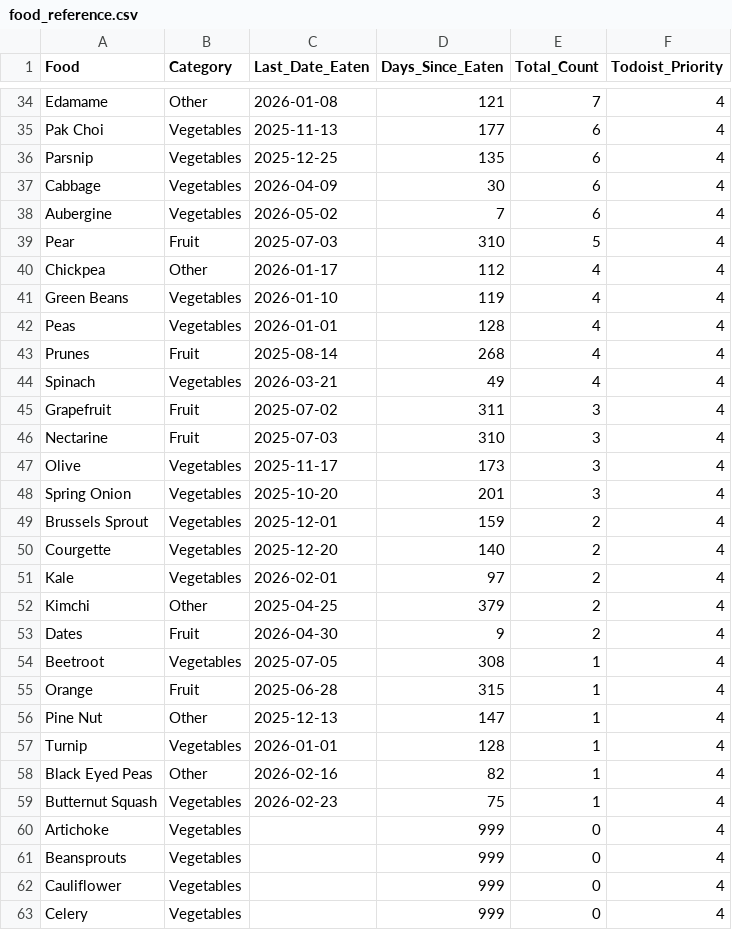
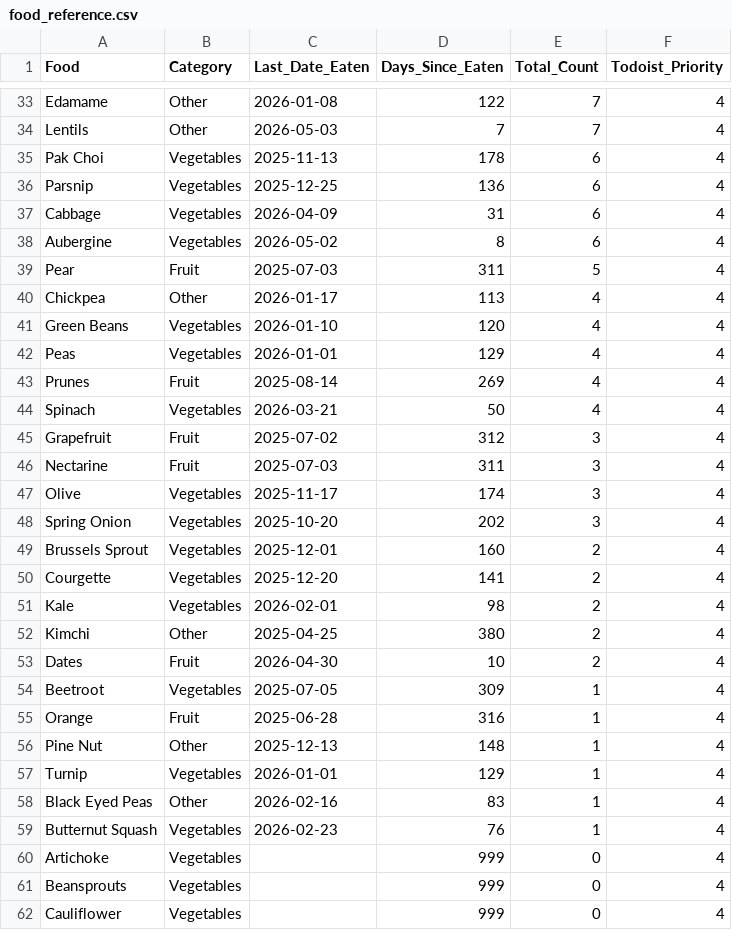
Before and after one commit to JevonDaffyd/python-food-tracker, a CSV file: food_reference.csv, drawn as a sheet; only a part is shown, gaps mark what is left out; the shorter side is filled out with more unchanged rows; addresses are those after the commit; the diff covers the shown part only; the diff names each change by its address in the sheet, - before the commit and + after, or states it on an @@ line.

```diff
--- a/food_reference.csv
+++ b/food_reference.csv
-D33 (Days_Since_Eaten): 121
+D33 (Days_Since_Eaten): 122
+row 34: Lentils | Other | 2026-05-03 | 7 | 7 | 4
-D35 (Days_Since_Eaten): 177
+D35 (Days_Since_Eaten): 178
-D36 (Days_Since_Eaten): 135
+D36 (Days_Since_Eaten): 136
-D37 (Days_Since_Eaten): 30
+D37 (Days_Since_Eaten): 31
-D38 (Days_Since_Eaten): 7
+D38 (Days_Since_Eaten): 8
-D39 (Days_Since_Eaten): 310
+D39 (Days_Since_Eaten): 311
-D40 (Days_Since_Eaten): 112
+D40 (Days_Since_Eaten): 113
-D41 (Days_Since_Eaten): 119
+D41 (Days_Since_Eaten): 120
-D42 (Days_Since_Eaten): 128
+D42 (Days_Since_Eaten): 129
-D43 (Days_Since_Eaten): 268
+D43 (Days_Since_Eaten): 269
-D44 (Days_Since_Eaten): 49
+D44 (Days_Since_Eaten): 50
-D45 (Days_Since_Eaten): 311
+D45 (Days_Since_Eaten): 312
-D46 (Days_Since_Eaten): 310
+D46 (Days_Since_Eaten): 311
-D47 (Days_Since_Eaten): 173
+D47 (Days_Since_Eaten): 174
-D48 (Days_Since_Eaten): 201
+D48 (Days_Since_Eaten): 202
-D49 (Days_Since_Eaten): 159
+D49 (Days_Since_Eaten): 160
-D50 (Days_Since_Eaten): 140
+D50 (Days_Since_Eaten): 141
-D51 (Days_Since_Eaten): 97
+D51 (Days_Since_Eaten): 98
-D52 (Days_Since_Eaten): 379
+D52 (Days_Since_Eaten): 380
-D53 (Days_Since_Eaten): 9
+D53 (Days_Since_Eaten): 10
-D54 (Days_Since_Eaten): 308
+D54 (Days_Since_Eaten): 309
-D55 (Days_Since_Eaten): 315
+D55 (Days_Since_Eaten): 316
-D56 (Days_Since_Eaten): 147
+D56 (Days_Since_Eaten): 148
-D57 (Days_Since_Eaten): 128
+D57 (Days_Since_Eaten): 129
-D58 (Days_Since_Eaten): 82
+D58 (Days_Since_Eaten): 83
-D59 (Days_Since_Eaten): 75
+D59 (Days_Since_Eaten): 76
```
Also changed, not shown: 3 added rows, 4 removed rows and 46 edited cells elsewhere in this file.
